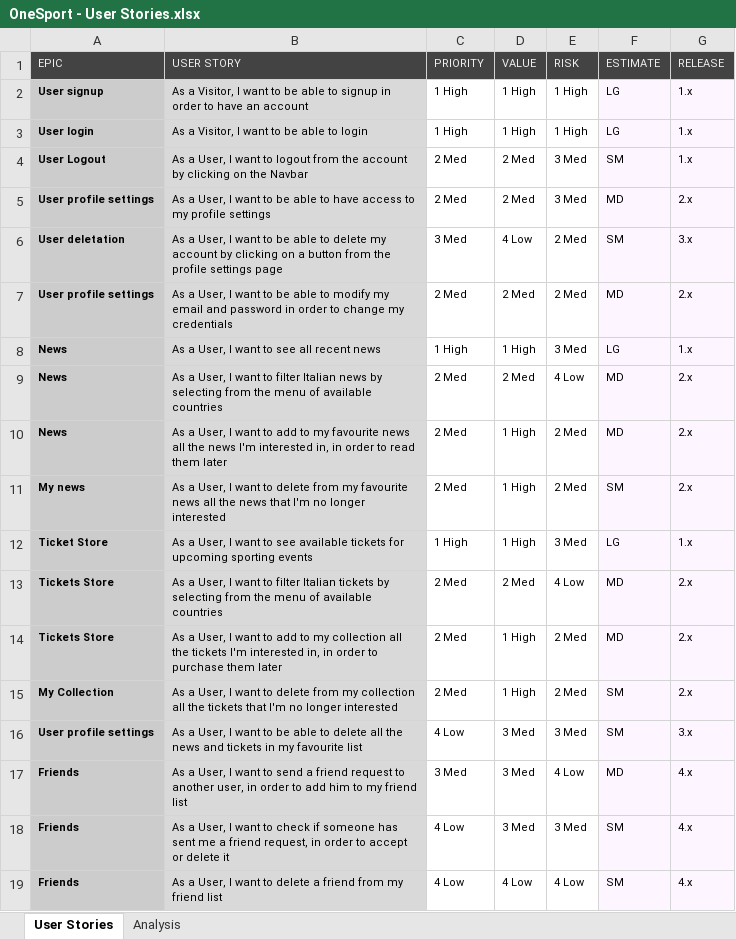
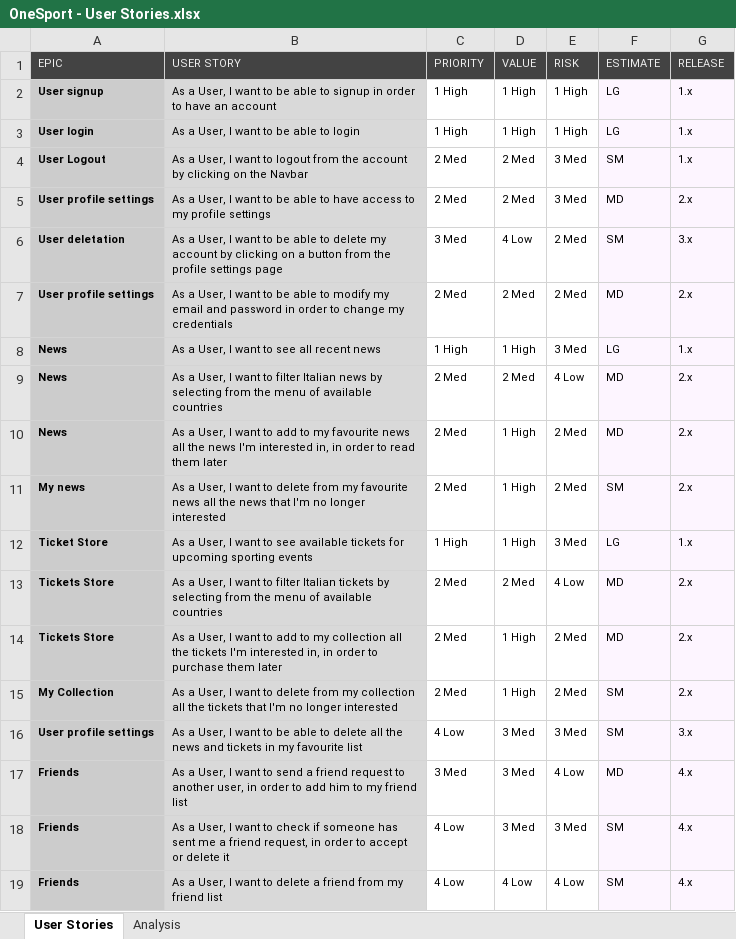
Before and after one commit to EFProject/ProjectL, an Excel workbook: Documentation/OneSport - User Stories.xlsx, sheet User Stories, drawn as a sheet; values as stored, in another font and other column widths than the file's, no borders; charts and pictures and conditional formats not drawn; the diff names each change by its address in the sheet, - before the commit and + after, or states it on an @@ line.

Commit message:
Fixed User stories

```diff
--- a/Documentation/OneSport - User Stories.xlsx (sheet User Stories)
+++ b/Documentation/OneSport - User Stories.xlsx (sheet User Stories)
-B2 (USER STORY): As a Visitor, I want…
+B2 (USER STORY): As a User, I want…
-B3 (USER STORY): As a Visitor, I want to be able to login
+B3 (USER STORY): As a User, I want to be able to login
```
Also changed, not shown: 1 other file.
